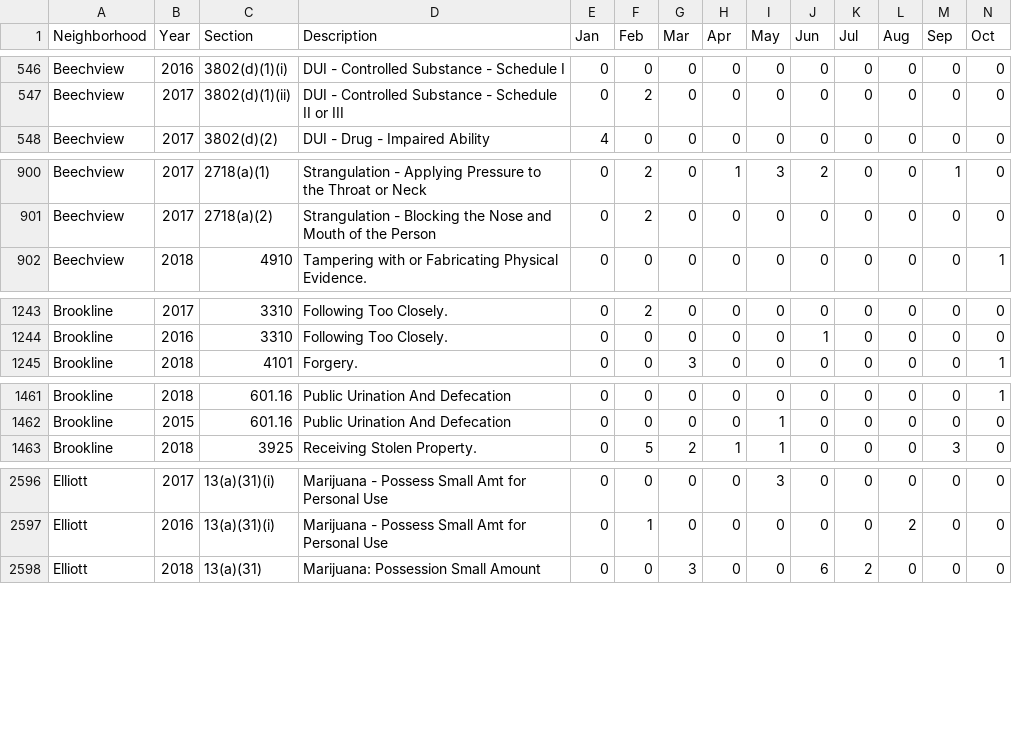
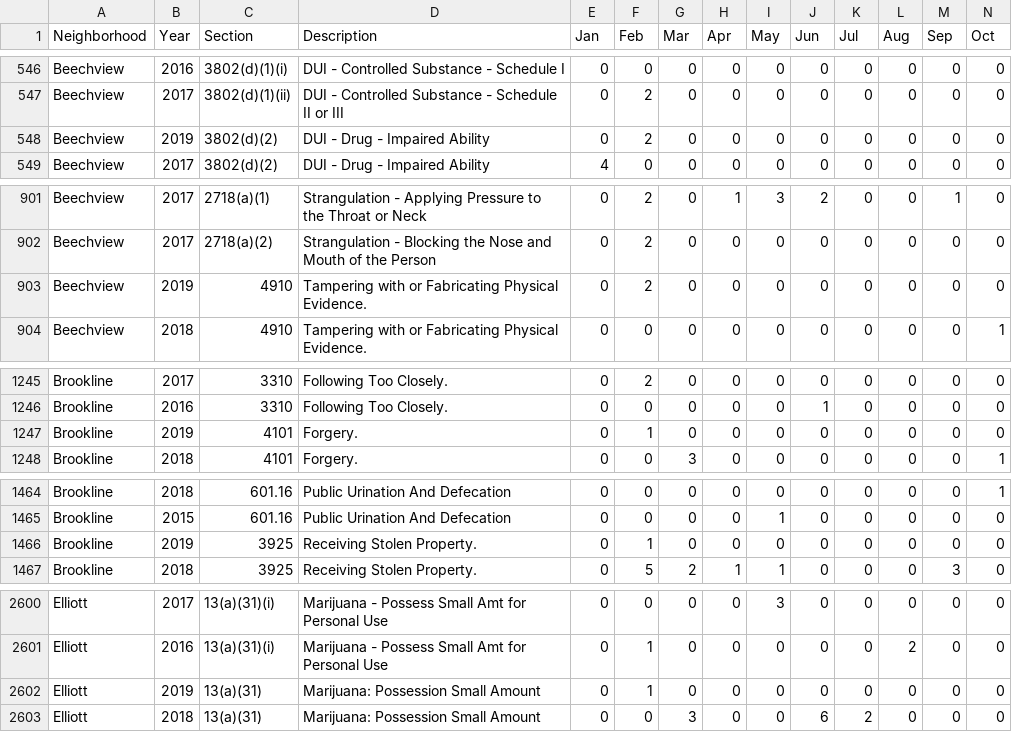
Before and after one commit to mhowe0422/mhowe0422.github.io, a CSV file: Zone6/Zone6data.csv, drawn as a sheet; only a part is shown, gaps mark what is left out; rows hold the shown columns only; the diff covers the shown part only; the diff names each change by its address in the sheet, - before the commit and + after, or states it on an @@ line.

```diff
--- a/Zone6/Zone6data.csv
+++ b/Zone6/Zone6data.csv
+row 548: Beechview | 2019 | 3802(d)(2) | DUI - Drug - Impaired Ability | 0 | 2 | 0 | 0 | 0 | 0 | 0 | 0 | 0 | 0
+row 903: Beechview | 2019 | 4910 | Tampering with or Fabricating Physical Evidence. | 0 | 2 | 0 | 0 | 0 | 0 | 0 | 0 | 0 | 0
+row 1247: Brookline | 2019 | 4101 | Forgery. | 0 | 1 | 0 | 0 | 0 | 0 | 0 | 0 | 0 | 0
+row 1466: Brookline | 2019 | 3925 | Receiving Stolen Property. | 0 | 1 | 0 | 0 | 0 | 0 | 0 | 0 | 0 | 0
+row 2602: Elliott | 2019 | 13(a)(31) | Marijuana: Possession Small Amount | 0 | 1 | 0 | 0 | 0 | 0 | 0 | 0 | 0 | 0
```
Also changed, not shown: 2 added rows, 2 moved rows and 26 edited cells elsewhere in this file, 1 other file.
